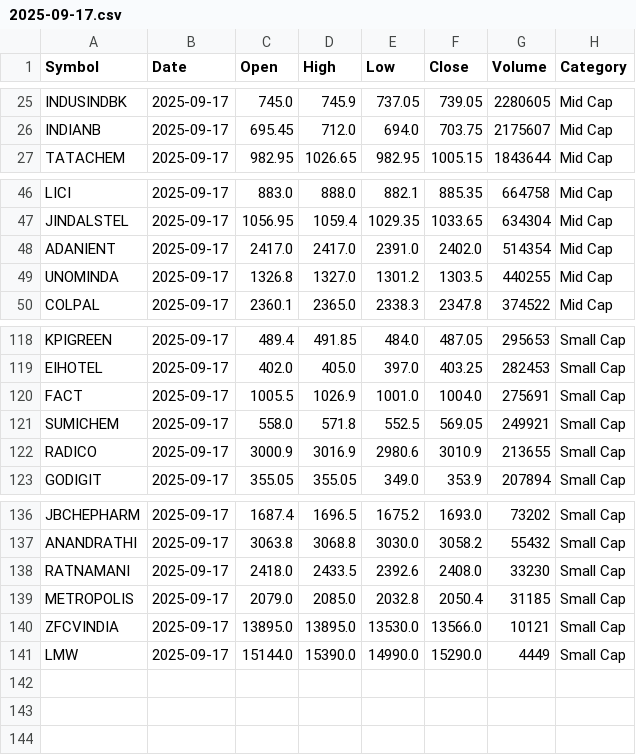
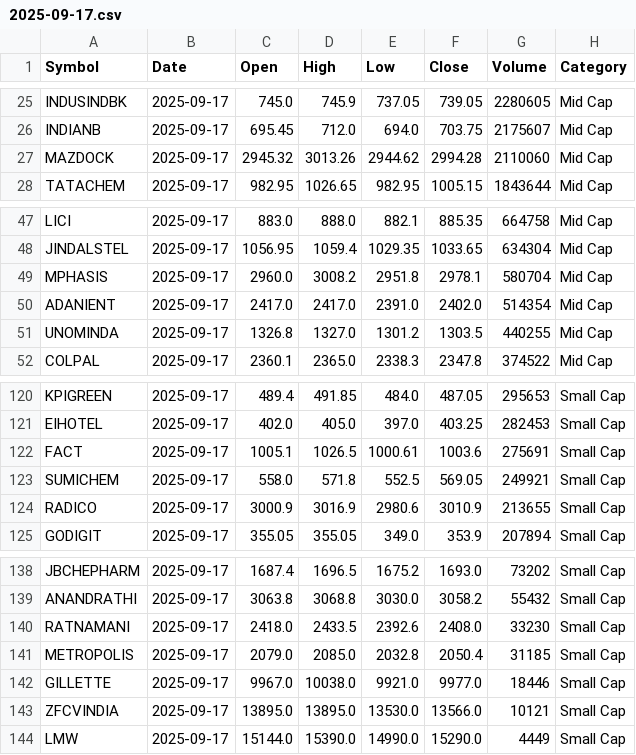
Before and after one commit to Self-Managed-Stock-Portfolios/smsp-grok-4, a CSV file: Stock Files/2025-09-17.csv, drawn as a sheet; only a part is shown, gaps mark what is left out.

```diff
--- a/Stock Files/2025-09-17.csv
+++ b/Stock Files/2025-09-17.csv
@@ -26,2 +26,3 @@ INDUSINDBK,2025-09-17,745.0,745.9,737.05,739.05,2280605,Mid Cap
 INDIANB,2025-09-17,695.45,712.0,694.0,703.75,2175607,Mid Cap
+MAZDOCK,2025-09-17,2945.32,3013.26,2944.62,2994.28,2110060,Mid Cap
 TATACHEM,2025-09-17,982.95,1026.65,982.95,1005.15,1843644,Mid Cap
@@ -47,2 +48,3 @@ LICI,2025-09-17,883.0,888.0,882.1,885.35,664758,Mid Cap
 JINDALSTEL,2025-09-17,1056.95,1059.4,1029.35,1033.65,634304,Mid Cap
+MPHASIS,2025-09-17,2960.0,3008.2,2951.8,2978.1,580704,Mid Cap
 ADANIENT,2025-09-17,2417.0,2417.0,2391.0,2402.0,514354,Mid Cap
@@ -119,3 +121,3 @@ KPIGREEN,2025-09-17,489.4,491.85,484.0,487.05,295653,Small Cap
 EIHOTEL,2025-09-17,402.0,405.0,397.0,403.25,282453,Small Cap
-FACT,2025-09-17,1005.5,1026.9,1001.0,1004.0,275691,Small Cap
+FACT,2025-09-17,1005.1,1026.5,1000.61,1003.6,275691,Small Cap
 SUMICHEM,2025-09-17,558.0,571.8,552.5,569.05,249921,Small Cap
@@ -139,2 +141,3 @@ RATNAMANI,2025-09-17,2418.0,2433.5,2392.6,2408.0,33230,Small Cap
 METROPOLIS,2025-09-17,2079.0,2085.0,2032.8,2050.4,31185,Small Cap
+GILLETTE,2025-09-17,9967.0,10038.0,9921.0,9977.0,18446,Small Cap
 ZFCVINDIA,2025-09-17,13895.0,13895.0,13530.0,13566.0,10121,Small Cap
```
Also changed, not shown: 11 other files.
